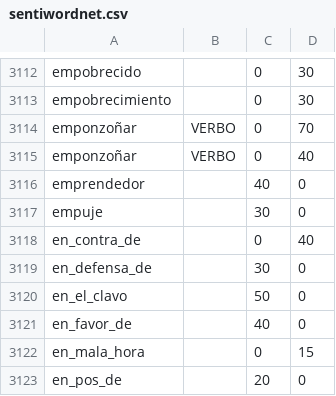
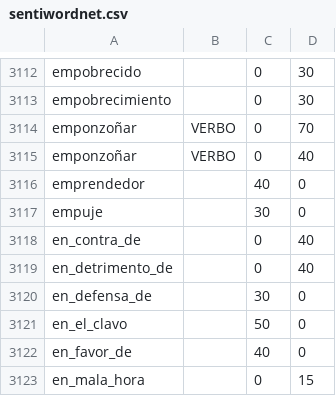
Before and after one commit to fbalbachan/TecnoNews, a CSV file: prototype/resources/sentiwordnet.csv, drawn as a sheet; only a part is shown, gaps mark what is left out; the shorter side is filled out with more unchanged rows.

Commit message:
Added en_detrimento_de to sentiwordnet

```diff
--- a/prototype/resources/sentiwordnet.csv
+++ b/prototype/resources/sentiwordnet.csv
@@ -3118,2 +3118,3 @@ empuje,,30,0
 en_contra_de,,0,40
+en_detrimento_de,,0,40
 en_defensa_de,,30,0
```
